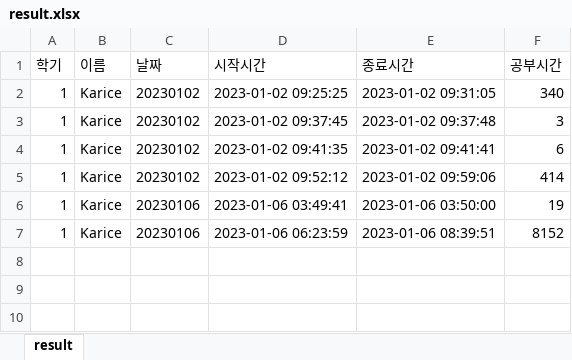
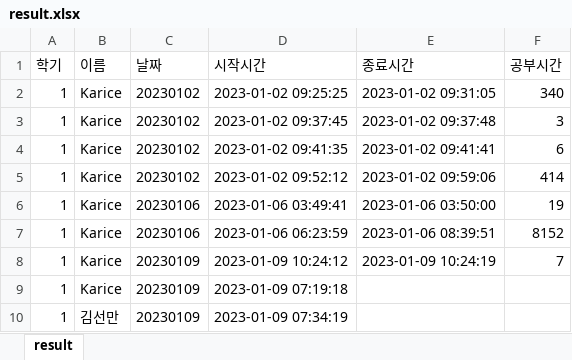
Before and after one commit to kl529/discord-timer-bot, an Excel workbook: result.xlsx, sheet result, drawn as a sheet; values as stored, in another font and other column widths than the file's, no borders; the diff names each change by its address in the sheet, - before the commit and + after, or states it on an @@ line.

Commit message:
excel 정리

```diff
--- a/result.xlsx (sheet result)
+++ b/result.xlsx (sheet result)
+row 8: 1 | Karice | 20230109 | 2023-01-09 10:24:12 | 2023-01-09 10:24:19 | 7
+row 9: 1 | Karice | 20230109 | 2023-01-09 07:19:18
+row 10: 1 | 김선만 | 20230109 | 2023-01-09 07:34:19
```
Also changed, not shown: 2 other files.
